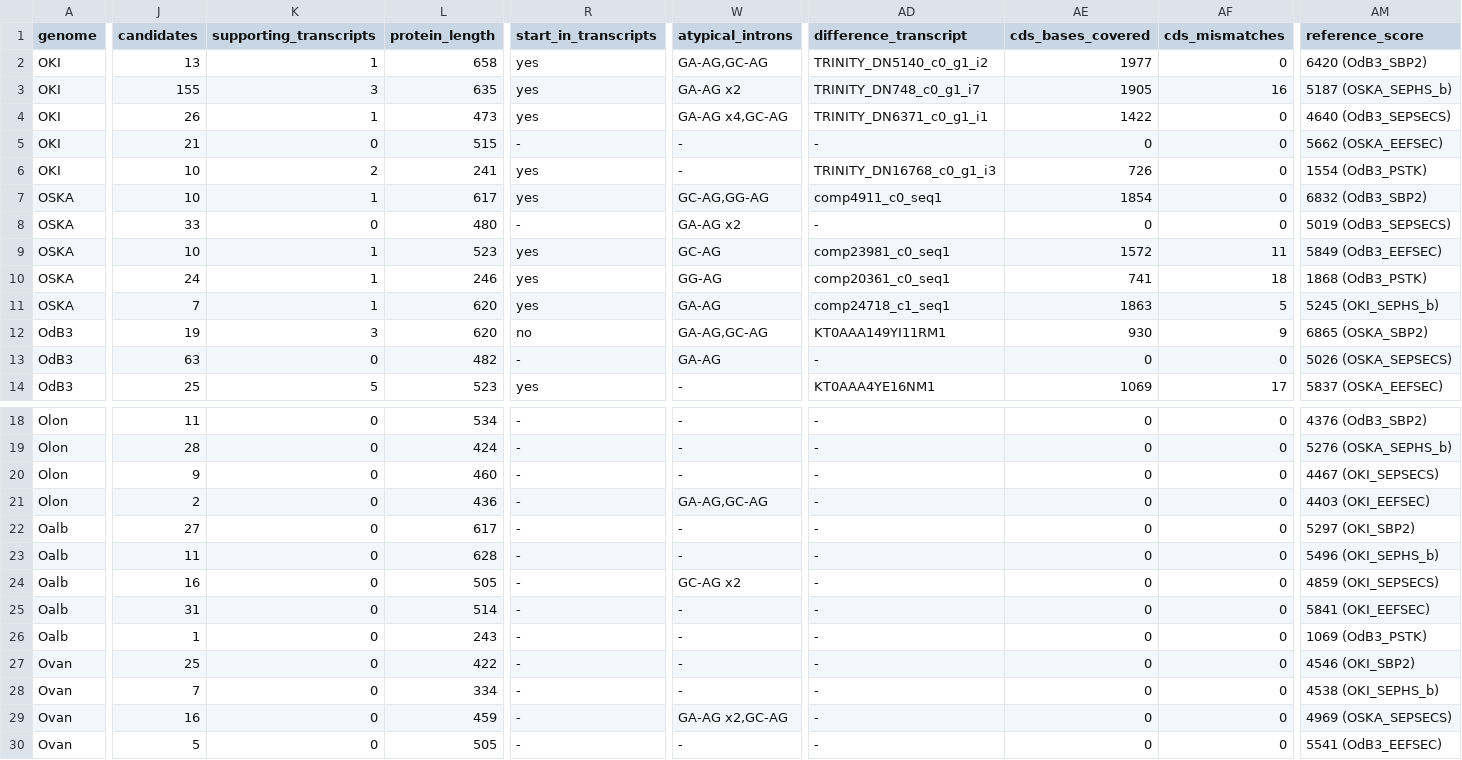
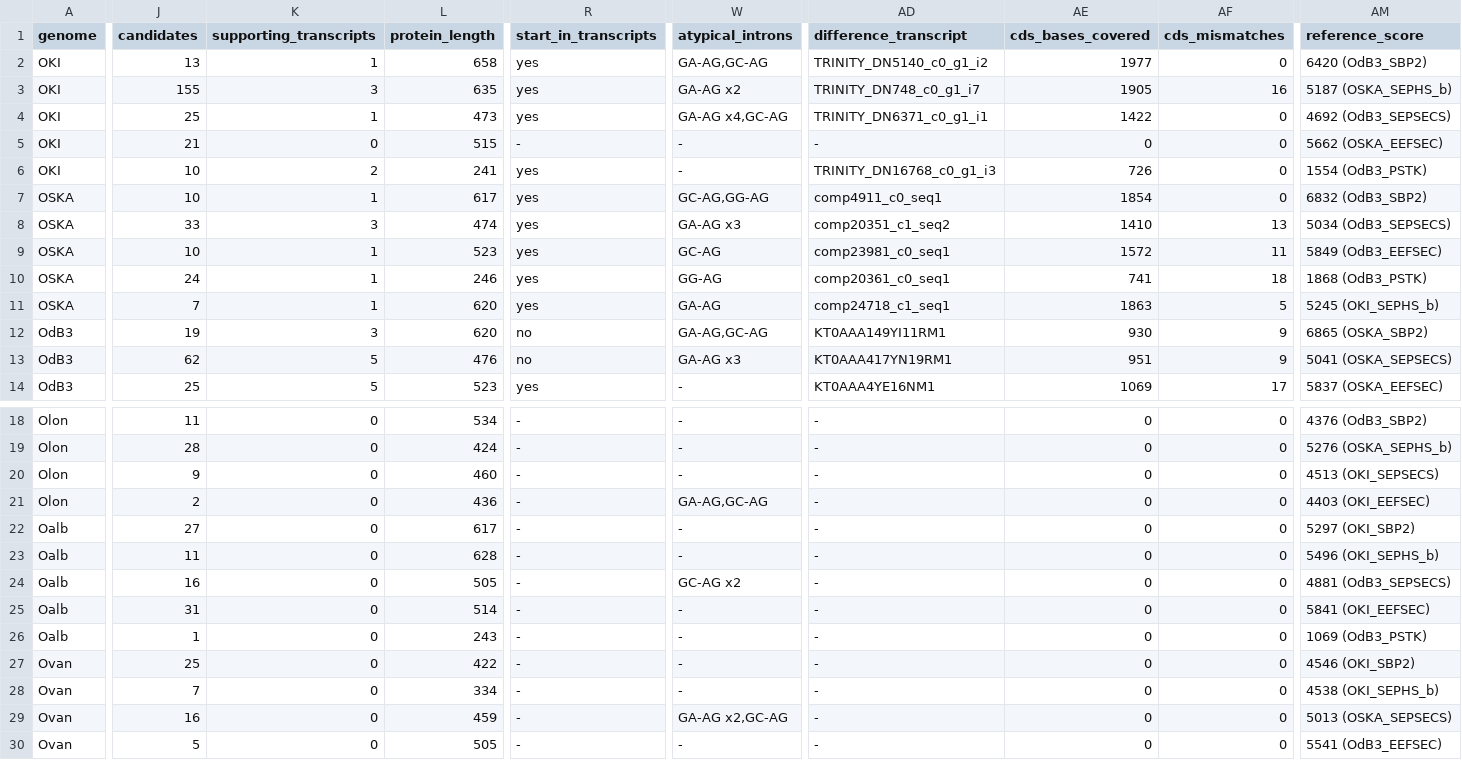
Before and after one commit to oist/LuscombeU_Oikopleura_Selenoproteins, a TSV file: results/tables/gold_standard_machinery.tsv, drawn as a sheet; only a part is shown, gaps mark what is left out; the diff covers the shown part only; the diff names each change by its address in the sheet, - before the commit and + after, or states it on an @@ line.

Commit message:
Deigo: machinery gold standard with the transcript-based SEPSECS chains of OSKA2016 and OdB3, intron content, panel inputs

```diff
--- a/results/tables/gold_standard_machinery.tsv
+++ b/results/tables/gold_standard_machinery.tsv
-J4 (candidates): 26
+J4 (candidates): 25
-AM4 (reference_score): 4640 (OdB3_SEPSECS)
+AM4 (reference_score): 4692 (OdB3_SEPSECS)
-K8 (supporting_transcripts): 0
+K8 (supporting_transcripts): 3
-L8 (protein_length): 480
+L8 (protein_length): 474
-R8 (start_in_transcripts): -
+R8 (start_in_transcripts): yes
-W8 (atypical_introns): GA-AG x2
+W8 (atypical_introns): GA-AG x3
-AD8 (difference_transcript): -
+AD8 (difference_transcript): comp20351_c1_seq2
-AE8 (cds_bases_covered): 0
+AE8 (cds_bases_covered): 1410
-AF8 (cds_mismatches): 0
+AF8 (cds_mismatches): 13
-AM8 (reference_score): 5019 (OdB3_SEPSECS)
+AM8 (reference_score): 5034 (OdB3_SEPSECS)
-J13 (candidates): 63
+J13 (candidates): 62
-K13 (supporting_transcripts): 0
+K13 (supporting_transcripts): 5
-L13 (protein_length): 482
+L13 (protein_length): 476
-R13 (start_in_transcripts): -
+R13 (start_in_transcripts): no
-W13 (atypical_introns): GA-AG
+W13 (atypical_introns): GA-AG x3
-AD13 (difference_transcript): -
+AD13 (difference_transcript): KT0AAA417YN19RM1
-AE13 (cds_bases_covered): 0
+AE13 (cds_bases_covered): 951
-AF13 (cds_mismatches): 0
+AF13 (cds_mismatches): 9
-AM13 (reference_score): 5026 (OSKA_SEPSECS)
+AM13 (reference_score): 5041 (OSKA_SEPSECS)
-AM20 (reference_score): 4467 (OKI_SEPSECS)
+AM20 (reference_score): 4513 (OKI_SEPSECS)
-AM24 (reference_score): 4859 (OKI_SEPSECS)
+AM24 (reference_score): 4881 (OdB3_SEPSECS)
-AM29 (reference_score): 4969 (OSKA_SEPSECS)
+AM29 (reference_score): 5013 (OSKA_SEPSECS)
```
Also changed, not shown: 8 edited cells elsewhere in this file, curation/gold_standard_machinery/OKI.candidate_models.tsv, curation/gold_standard_machinery/OdB3.candidate_models.tsv, 4 other files.
